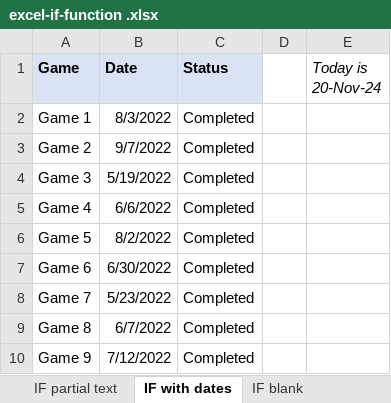
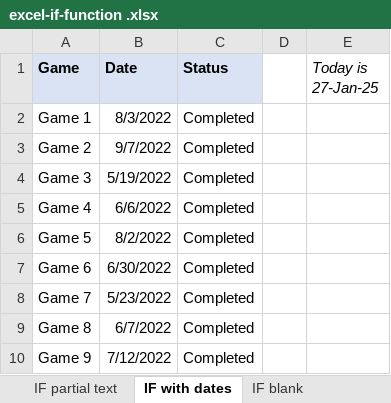
Before and after one commit to 960Subhamsingh/Excel, an Excel workbook: Basic function/excel-if-function .xlsx, sheet IF with dates, drawn as a sheet; values as stored, in another font and other column widths than the file's, no borders; the diff names each change by its address in the sheet, - before the commit and + after, or states it on an @@ line.

```diff
--- a/Basic function/excel-if-function .xlsx (sheet IF with dates)
+++ b/Basic function/excel-if-function .xlsx (sheet IF with dates)
-E1: Today is 20-Nov-24
+E1: Today is 27-Jan-25
```
Also changed, not shown: charts or pictures, 3 other files.
